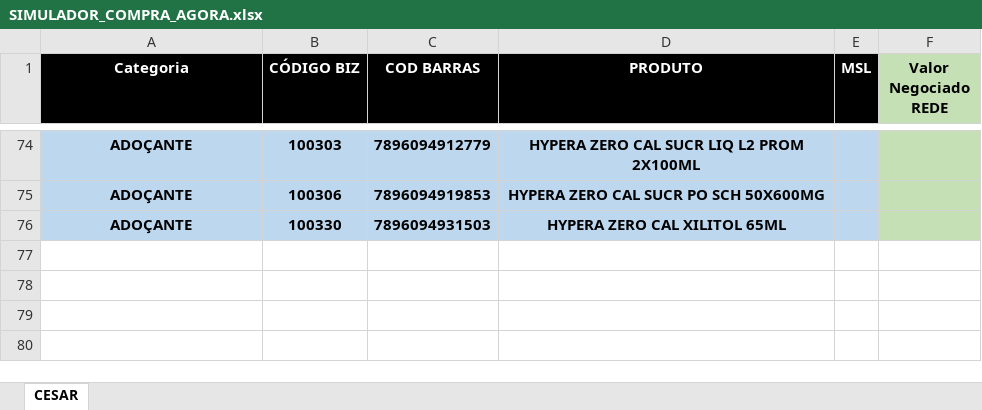
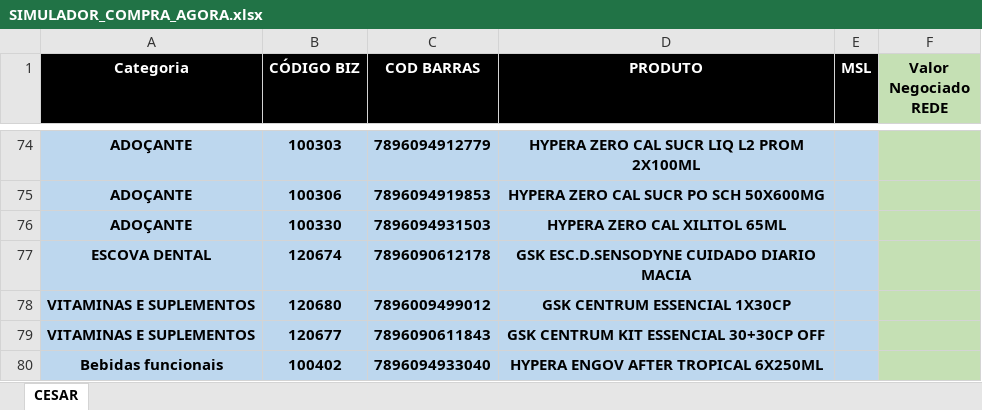
Before and after one commit to Rerimoura/apurainvestimentos_compra_agora, an Excel workbook: SIMULADOR_COMPRA_AGORA.xlsx, sheet CESAR, drawn as a sheet; only a part is shown, gaps mark what is left out; values as stored, in another font and other column widths than the file's, no borders; conditional formats not drawn; the diff names each change by its address in the sheet, - before the commit and + after, or states it on an @@ line.

Commit message:
Update SIMULADOR_COMPRA_AGORA.xlsx

```diff
--- a/SIMULADOR_COMPRA_AGORA.xlsx (sheet CESAR)
+++ b/SIMULADOR_COMPRA_AGORA.xlsx (sheet CESAR)
+row 77: ESCOVA DENTAL | 120674 | 7896090612178 | GSK ESC.D.SENSODYNE CUIDADO DIARIO MACIA
+row 78: VITAMINAS E SUPLEMENTOS | 120680 | 7896009499012 | GSK CENTRUM ESSENCIAL 1X30CP
+row 79: VITAMINAS E SUPLEMENTOS | 120677 | 7896090611843 | GSK CENTRUM KIT ESSENCIAL 30+30CP OFF
+row 80: Bebidas funcionais | 100402 | 7896094933040 | HYPERA ENGOV AFTER TROPICAL 6X250ML
```
